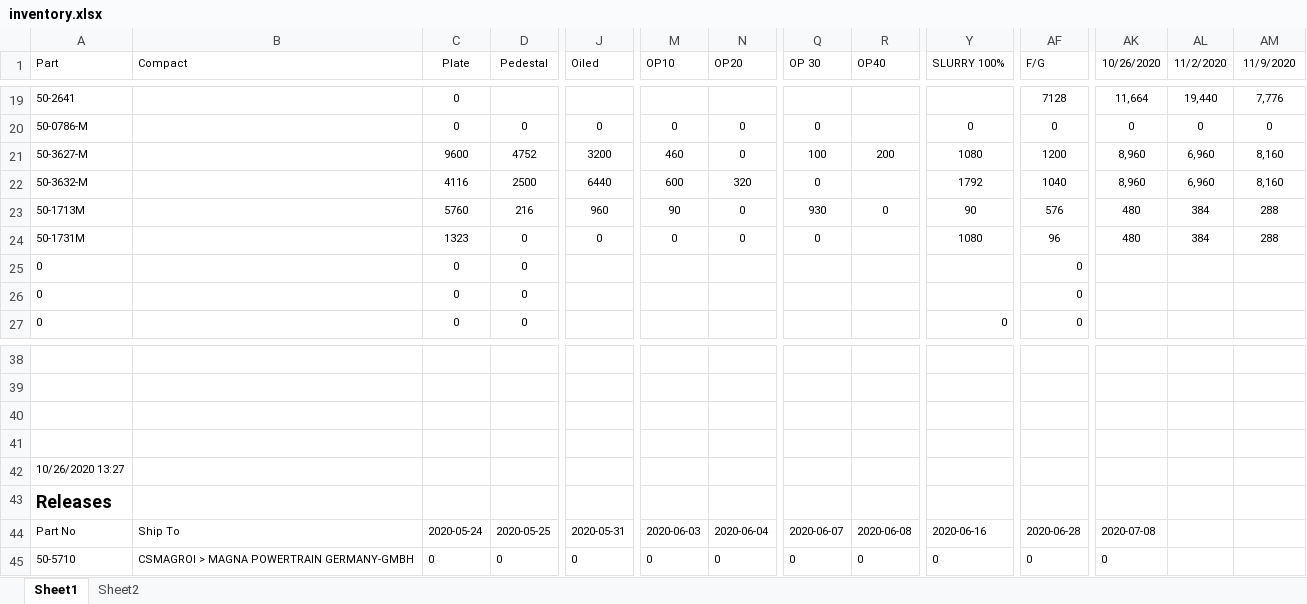
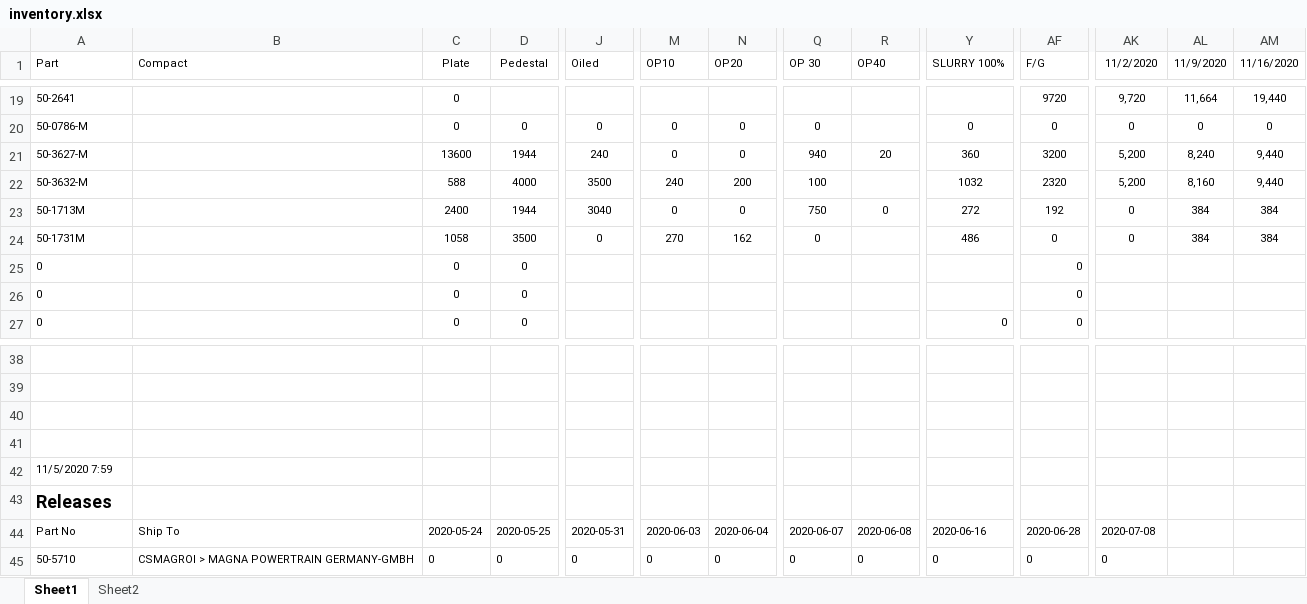
Before and after one commit to DaveClark-Stackpole/trakberry, an Excel workbook: inventory.xlsx, sheet Sheet1, drawn as a sheet; only a part is shown, gaps mark what is left out; values as stored, in another font and other column widths than the file's, no borders; removed rows and columns are numbered as before the commit, all else as after; rows hold the shown columns only; the diff covers the shown part only; the diff names each change by its address in the sheet, - before the commit and + after, or states it on an @@ line.

```diff
--- a/inventory.xlsx (sheet Sheet1)
+++ b/inventory.xlsx (sheet Sheet1)
-AK1: 10/26/2020
+AK1: 11/2/2020
-AL1: 11/2/2020
+AL1: 11/9/2020
-AM1: 11/9/2020
+AM1: 11/16/2020
-AF19 (F/G): 7128
+AF19 (F/G): 9720
-AK19 (11/2/2020): 11,664
+AK19 (11/2/2020): 9,720
-AL19 (11/9/2020): 19,440
+AL19 (11/9/2020): 11,664
-AM19 (11/16/2020): 7,776
+AM19 (11/16/2020): 19,440
-row 21: 50-3627-M |  | 9600 | 4752 | 3200 | 460 | 0 | 100 | 200 | 1080 | 1200 | 8,960 | 6,960 | 8,160
-row 22: 50-3632-M |  | 4116 | 2500 | 6440 | 600 | 320 | 0 |  | 1792 | 1040 | 8,960 | 6,960 | 8,160
+row 21: 50-3627-M |  | 13600 | 1944 | 240 | 0 | 0 | 940 | 20 | 360 | 3200 | 5,200 | 8,240 | 9,440
+row 22: 50-3632-M |  | 588 | 4000 | 3500 | 240 | 200 | 100 |  | 1032 | 2320 | 5,200 | 8,160 | 9,440
-C23 (Plate): 5760
+C23 (Plate): 2400
-D23 (Pedestal): 216
+D23 (Pedestal): 1944
-J23 (Oiled): 960
+J23 (Oiled): 3040
-M23 (OP10): 90
+M23 (OP10): 0
-Q23 (OP 30): 930
+Q23 (OP 30): 750
-Y23 (SLURRY 100%): 90
+Y23 (SLURRY 100%): 272
-AF23 (F/G): 576
+AF23 (F/G): 192
-AK23:AK24 (11/2/2020): 480
+AK23:AK24 (11/2/2020): 0
-AM23:AM24 (11/16/2020): 288
+AM23:AM24 (11/16/2020): 384
-C24 (Plate): 1323
+C24 (Plate): 1058
-D24 (Pedestal): 0
+D24 (Pedestal): 3500
-M24 (OP10): 0
+M24 (OP10): 270
-N24 (OP20): 0
+N24 (OP20): 162
-Y24 (SLURRY 100%): 1080
+Y24 (SLURRY 100%): 486
-AF24 (F/G): 96
+AF24 (F/G): 0
-A42 (Part): 10/26/2020 13:27
+A42 (Part): 11/5/2020 7:59
```
Also changed, not shown: 6 added rows, 6 removed rows and 51 edited cells elsewhere in this sheet, sheet Sheet2, 4 other files.
